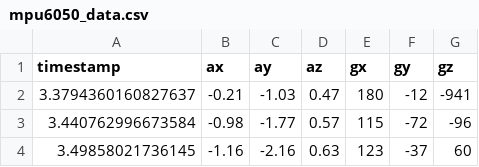
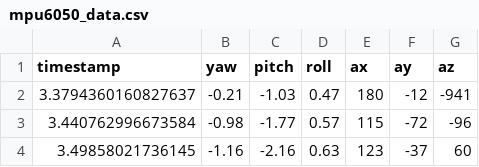
Before and after one commit to kirobaghdad/Embedded-Systems-Project, a CSV file: Assignment1/collect_data/mpu6050_data.csv, drawn as a sheet; only a part is shown.

```diff
--- a/Assignment1/collect_data/mpu6050_data.csv
+++ b/Assignment1/collect_data/mpu6050_data.csv
@@ -1,2 +1,2 @@
-timestamp,ax,ay,az,gx,gy,gz
+timestamp,yaw,pitch,roll,ax,ay,az
 3.3794360160827637,-0.21,-1.03,0.47,180,-12,-941
```
Also changed, not shown: 1 other file.
